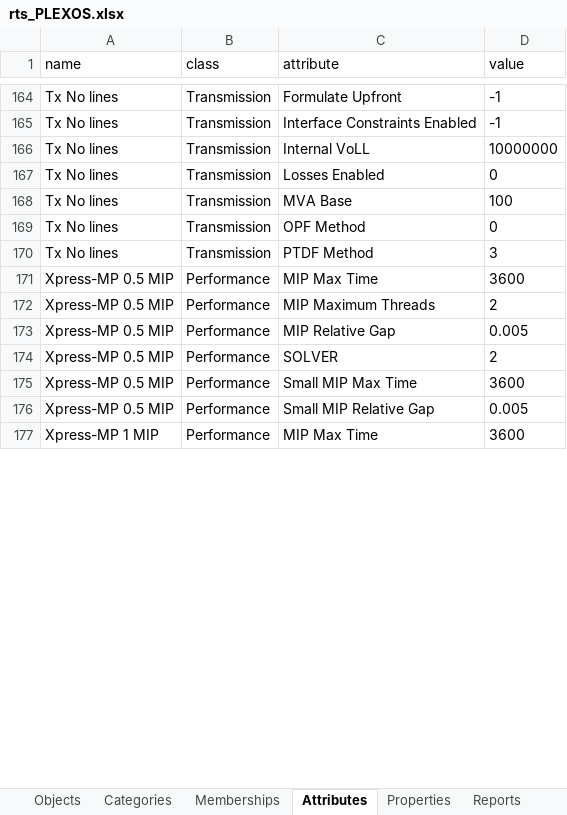
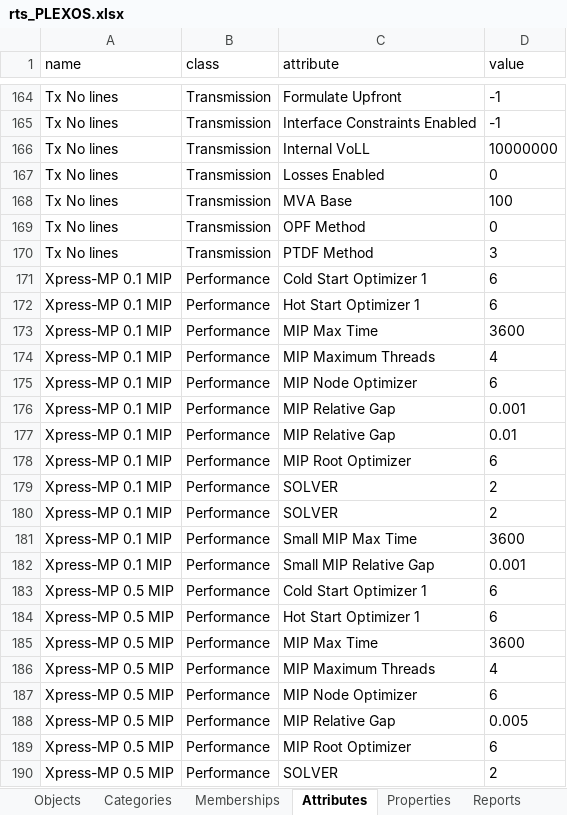
Before and after one commit to GridMod/RTS-GMLC, an Excel workbook: RTS_Data/rts_PLEXOS.xlsx, sheet Attributes, drawn as a sheet; only a part is shown, gaps mark what is left out; the shorter side is filled out with more unchanged rows; values as stored, in another font and other column widths than the file's, no borders; addresses are those after the commit; the diff covers the shown part only; the diff names each change by its address in the sheet, - before the commit and + after, or states it on an @@ line.

```diff
--- a/RTS_Data/rts_PLEXOS.xlsx (sheet Attributes)
+++ b/RTS_Data/rts_PLEXOS.xlsx (sheet Attributes)
+row 171: Xpress-MP 0.1 MIP | Performance | Cold Start Optimizer 1 | 6
+row 172: Xpress-MP 0.1 MIP | Performance | Hot Start Optimizer 1 | 6
+row 173: Xpress-MP 0.1 MIP | Performance | MIP Max Time | 3600
+row 174: Xpress-MP 0.1 MIP | Performance | MIP Maximum Threads | 4
+row 175: Xpress-MP 0.1 MIP | Performance | MIP Node Optimizer | 6
+row 176: Xpress-MP 0.1 MIP | Performance | MIP Relative Gap | 0.001
+row 177: Xpress-MP 0.1 MIP | Performance | MIP Relative Gap | 0.01
+row 178: Xpress-MP 0.1 MIP | Performance | MIP Root Optimizer | 6
+row 179: Xpress-MP 0.1 MIP | Performance | SOLVER | 2
+row 180: Xpress-MP 0.1 MIP | Performance | SOLVER | 2
+row 181: Xpress-MP 0.1 MIP | Performance | Small MIP Max Time | 3600
+row 182: Xpress-MP 0.1 MIP | Performance | Small MIP Relative Gap | 0.001
+row 183: Xpress-MP 0.5 MIP | Performance | Cold Start Optimizer 1 | 6
+row 184: Xpress-MP 0.5 MIP | Performance | Hot Start Optimizer 1 | 6
-D186 (value): 2
+D186 (value): 4
+row 187: Xpress-MP 0.5 MIP | Performance | MIP Node Optimizer | 6
+row 189: Xpress-MP 0.5 MIP | Performance | MIP Root Optimizer | 6
```
Also changed, not shown: 5 added rows and 6 edited cells elsewhere in this sheet, sheet Properties, sheet Memberships, sheet Objects, 21 other files.
